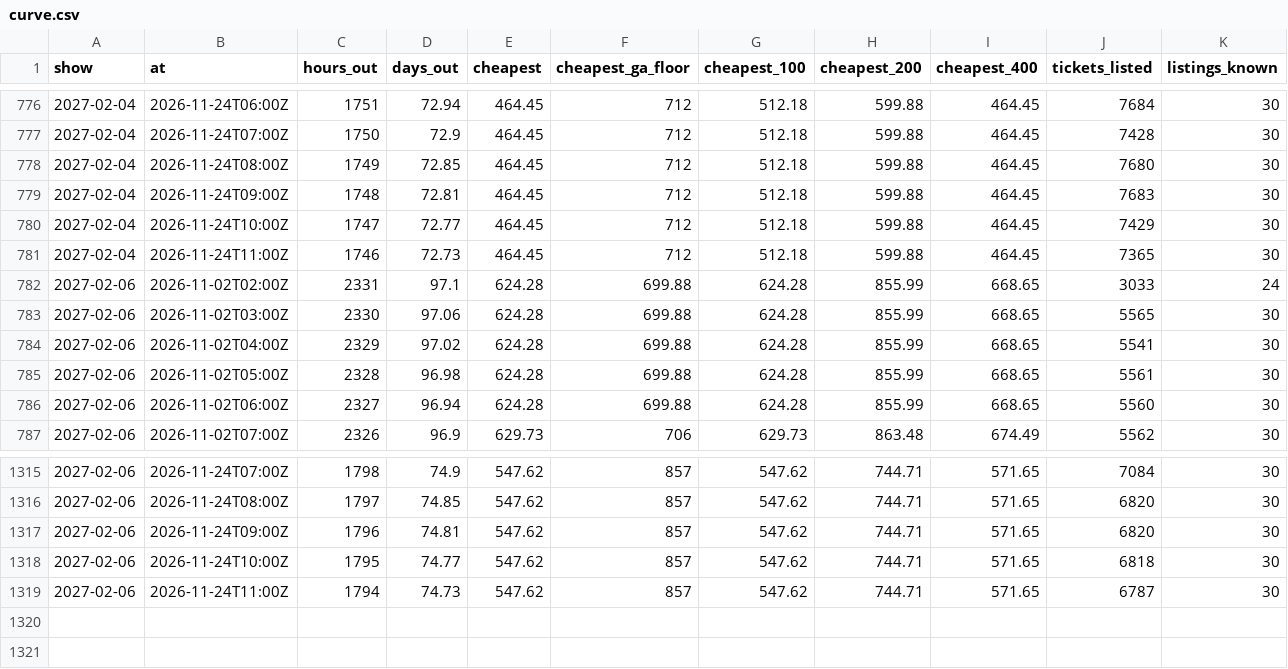
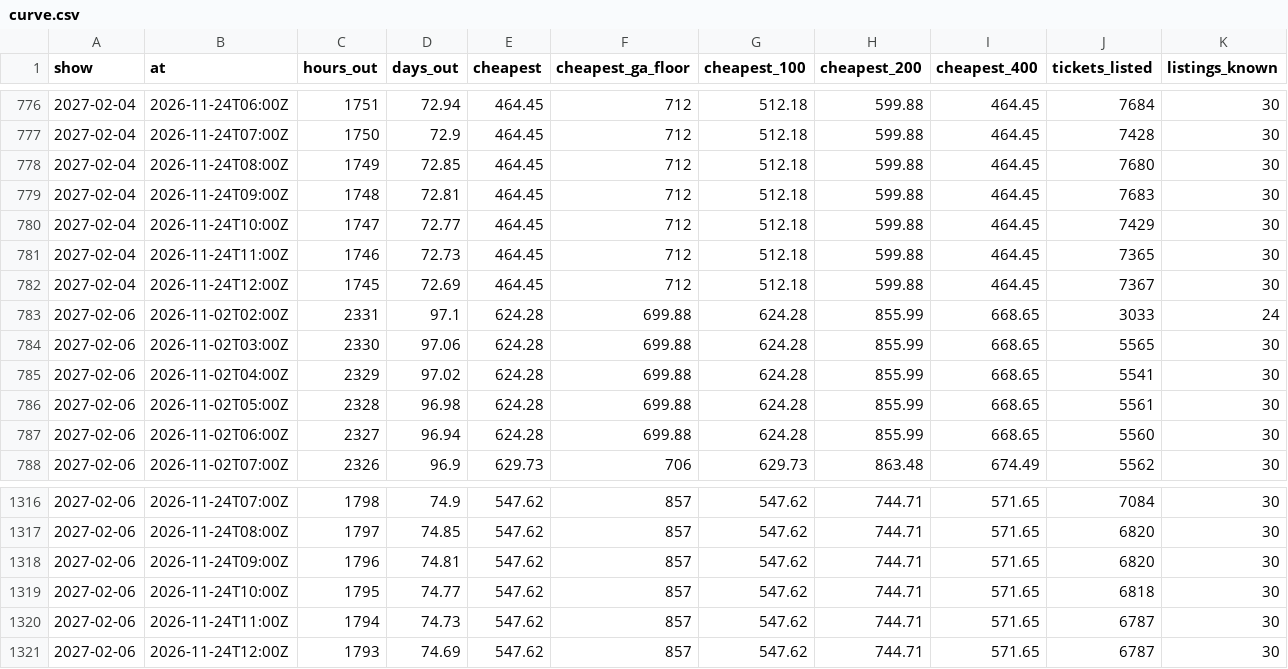
Before and after one commit to MatiasR95/metallica-ticket-clock, a CSV file: data/out/curve.csv, drawn as a sheet; only a part is shown, gaps mark what is left out.

```diff
--- a/data/out/curve.csv
+++ b/data/out/curve.csv
@@ -781,2 +781,3 @@ show,at,hours_out,days_out,cheapest,cheapest_ga_floor,cheapest_100,cheapest_200,
 2027-02-04,2026-11-24T11:00Z,1746,72.73,464.45,712,512.18,599.88,464.45,7365,30
+2027-02-04,2026-11-24T12:00Z,1745,72.69,464.45,712,512.18,599.88,464.45,7367,30
 2027-02-06,2026-11-02T02:00Z,2331,97.1,624.28,699.88,624.28,855.99,668.65,3033,24
@@ -1319 +1320,2 @@ show,at,hours_out,days_out,cheapest,cheapest_ga_floor,cheapest_100,cheapest_200,
 2027-02-06,2026-11-24T11:00Z,1794,74.73,547.62,857,547.62,744.71,571.65,6787,30
+2027-02-06,2026-11-24T12:00Z,1793,74.69,547.62,857,547.62,744.71,571.65,6787,30
```
Also changed, not shown: data/out/pass_compare.csv, data/out/site_curve.csv, 6 other files.
